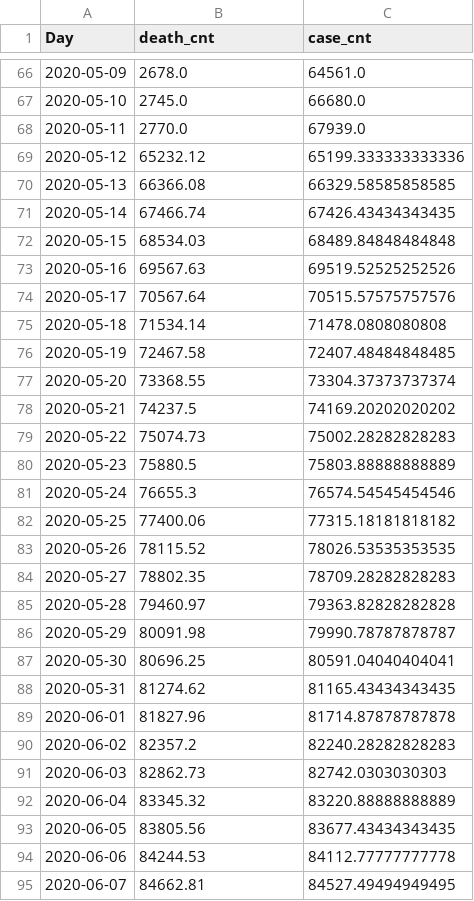
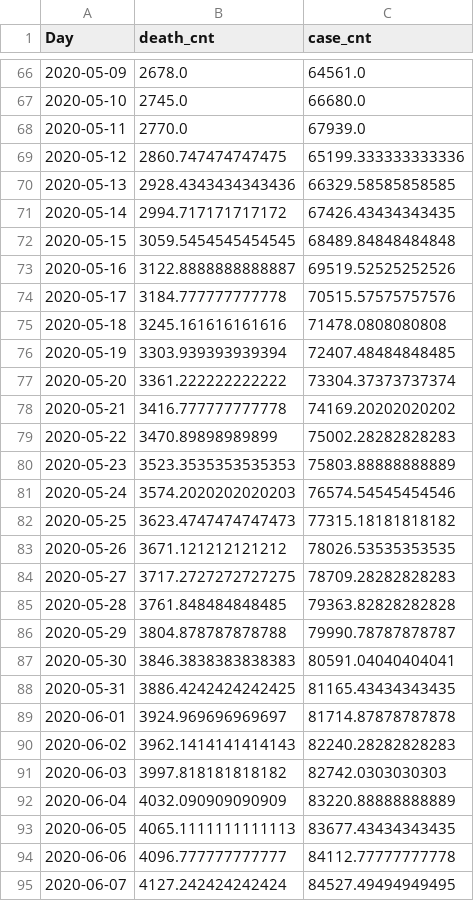
Before and after one commit to dbrims/FT_Project_1, a CSV file: dan_data/CA_joined.csv, drawn as a sheet; only a part is shown, gaps mark what is left out; the diff covers the shown part only.

```diff
--- a/dan_data/CA_joined.csv
+++ b/dan_data/CA_joined.csv
@@ -68,28 +68,28 @@ Day,death_cnt,case_cnt
 2020-05-11,2770.0,67939.0
-2020-05-12,65232.12,65199.333333333336
-2020-05-13,66366.08,66329.58585858585
-2020-05-14,67466.74,67426.43434343435
-2020-05-15,68534.03,68489.84848484848
-2020-05-16,69567.63,69519.52525252526
-2020-05-17,70567.64,70515.57575757576
-2020-05-18,71534.14,71478.0808080808
-2020-05-19,72467.58,72407.48484848485
-2020-05-20,73368.55,73304.37373737374
-2020-05-21,74237.5,74169.20202020202
-2020-05-22,75074.73,75002.28282828283
-2020-05-23,75880.5,75803.88888888889
-2020-05-24,76655.3,76574.54545454546
-2020-05-25,77400.06,77315.18181818182
-2020-05-26,78115.52,78026.53535353535
-2020-05-27,78802.35,78709.28282828283
-2020-05-28,79460.97,79363.82828282828
-2020-05-29,80091.98,79990.78787878787
-2020-05-30,80696.25,80591.04040404041
-2020-05-31,81274.62,81165.43434343435
-2020-06-01,81827.96,81714.87878787878
-2020-06-02,82357.2,82240.28282828283
-2020-06-03,82862.73,82742.0303030303
-2020-06-04,83345.32,83220.88888888889
-2020-06-05,83805.56,83677.43434343435
-2020-06-06,84244.53,84112.77777777778
-2020-06-07,84662.81,84527.49494949495
+2020-05-12,2860.747474747475,65199.333333333336
+2020-05-13,2928.4343434343436,66329.58585858585
+2020-05-14,2994.717171717172,67426.43434343435
+2020-05-15,3059.5454545454545,68489.84848484848
+2020-05-16,3122.8888888888887,69519.52525252526
+2020-05-17,3184.777777777778,70515.57575757576
+2020-05-18,3245.161616161616,71478.0808080808
+2020-05-19,3303.939393939394,72407.48484848485
+2020-05-20,3361.222222222222,73304.37373737374
+2020-05-21,3416.777777777778,74169.20202020202
+2020-05-22,3470.89898989899,75002.28282828283
+2020-05-23,3523.3535353535353,75803.88888888889
+2020-05-24,3574.2020202020203,76574.54545454546
+2020-05-25,3623.4747474747473,77315.18181818182
+2020-05-26,3671.121212121212,78026.53535353535
+2020-05-27,3717.2727272727275,78709.28282828283
+2020-05-28,3761.848484848485,79363.82828282828
+2020-05-29,3804.878787878788,79990.78787878787
+2020-05-30,3846.3838383838383,80591.04040404041
+2020-05-31,3886.4242424242425,81165.43434343435
+2020-06-01,3924.969696969697,81714.87878787878
+2020-06-02,3962.1414141414143,82240.28282828283
+2020-06-03,3997.818181818182,82742.0303030303
+2020-06-04,4032.090909090909,83220.88888888889
+2020-06-05,4065.1111111111113,83677.43434343435
+2020-06-06,4096.777777777777,84112.77777777778
+2020-06-07,4127.242424242424,84527.49494949495
```
Also changed, not shown: 23 edited cells elsewhere in this file, dan_data/FL_joined.csv, dan_data/GA_joined.csv, 13 other files.
